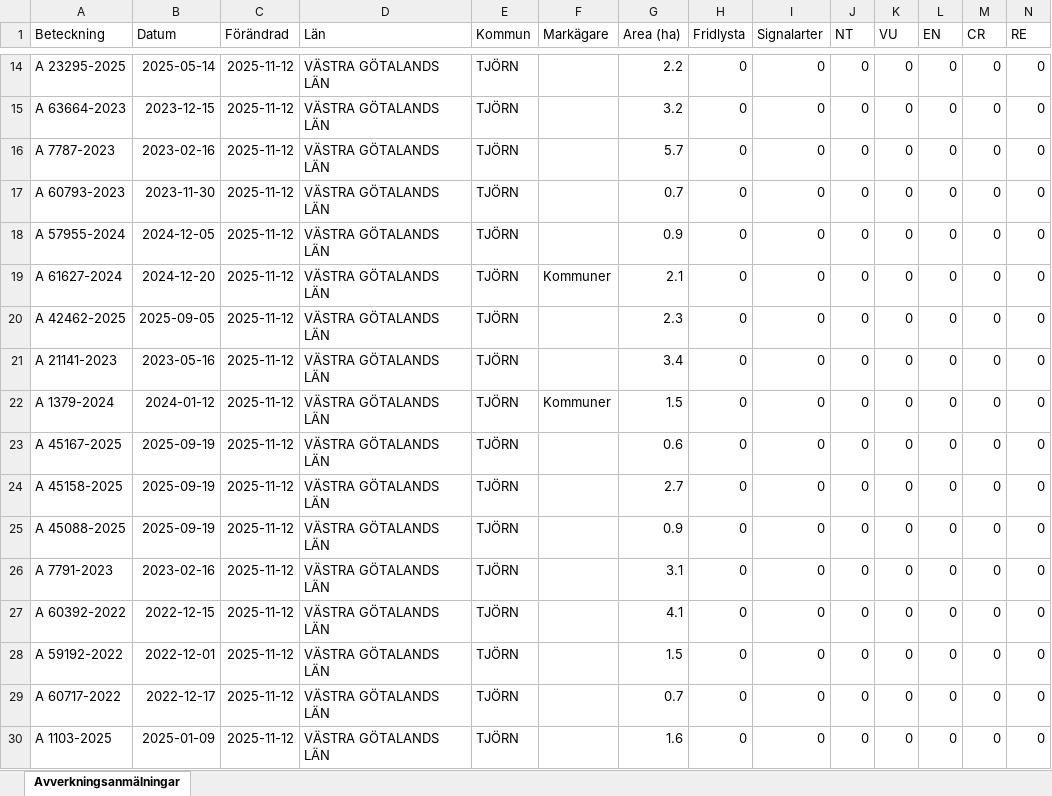
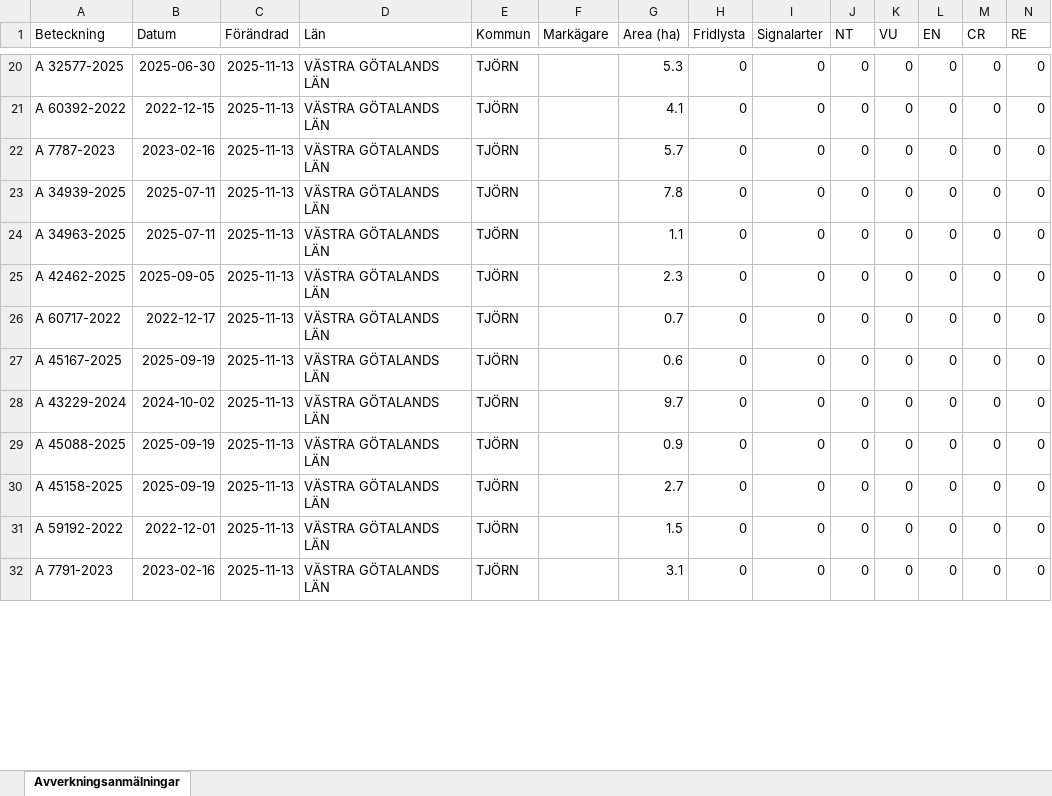
Before and after one commit to klasma/Logging_1419, an Excel workbook: Översikt TJÖRN.xlsx, sheet Avverkningsanmälningar, drawn as a sheet; only a part is shown, gaps mark what is left out; values as stored, in another font and other column widths than the file's, no borders; removed rows and columns are numbered as before the commit, all else as after; rows hold the shown columns only; the diff covers the shown part only; the diff names each change by its address in the sheet, - before the commit and + after, or states it on an @@ line.

```diff
--- a/Översikt TJÖRN.xlsx (sheet Avverkningsanmälningar)
+++ b/Översikt TJÖRN.xlsx (sheet Avverkningsanmälningar)
-A20 (Beteckning): A 23295-2025
+A20 (Beteckning): A 32577-2025
-B20 (Datum): 2025-05-14
+B20 (Datum): 2025-06-30
-C20:C24 (Förändrad): 2025-11-12
+C20:C24 (Förändrad): 2025-11-13
-G20 (Area (ha)): 2.2
+G20 (Area (ha)): 5.3
-A21 (Beteckning): A 63664-2023
+A21 (Beteckning): A 60392-2022
-B21 (Datum): 2023-12-15
+B21 (Datum): 2022-12-15
-G21 (Area (ha)): 3.2
+G21 (Area (ha)): 4.1
-A23 (Beteckning): A 60793-2023
+A23 (Beteckning): A 34939-2025
-B23 (Datum): 2023-11-30
+B23 (Datum): 2025-07-11
-G23 (Area (ha)): 0.7
+G23 (Area (ha)): 7.8
-A24 (Beteckning): A 57955-2024
+A24 (Beteckning): A 34963-2025
-B24 (Datum): 2024-12-05
+B24 (Datum): 2025-07-11
-G24 (Area (ha)): 0.9
+G24 (Area (ha)): 1.1
-row 19: A 61627-2024 | 2024-12-20 | 2025-11-12 | VÄSTRA GÖTALANDS LÄN | TJÖRN | Kommuner | 2.1 | 0 | 0 | 0 | 0 | 0 | 0 | 0
-C25:C26 (Förändrad): 2025-11-12
+C25:C26 (Förändrad): 2025-11-13
-A26 (Beteckning): A 21141-2023
+A26 (Beteckning): A 60717-2022
-B26 (Datum): 2023-05-16
+B26 (Datum): 2022-12-17
-G26 (Area (ha)): 3.4
+G26 (Area (ha)): 0.7
-row 22: A 1379-2024 | 2024-01-12 | 2025-11-12 | VÄSTRA GÖTALANDS LÄN | TJÖRN | Kommuner | 1.5 | 0 | 0 | 0 | 0 | 0 | 0 | 0
-C27:C30 (Förändrad): 2025-11-12
+C27:C30 (Förändrad): 2025-11-13
-A28 (Beteckning): A 45158-2025
+A28 (Beteckning): A 43229-2024
-B28 (Datum): 2025-09-19
+B28 (Datum): 2024-10-02
-G28 (Area (ha)): 2.7
+G28 (Area (ha)): 9.7
-A30 (Beteckning): A 7791-2023
+A30 (Beteckning): A 45158-2025
-B30 (Datum): 2023-02-16
+B30 (Datum): 2025-09-19
-G30 (Area (ha)): 3.1
+G30 (Area (ha)): 2.7
-row 27: A 60392-2022 | 2022-12-15 | 2025-11-12 | VÄSTRA GÖTALANDS LÄN | TJÖRN |  | 4.1 | 0 | 0 | 0 | 0 | 0 | 0 | 0
-C31:C32 (Förändrad): 2025-11-12
+C31:C32 (Förändrad): 2025-11-13
-A32 (Beteckning): A 60717-2022
+A32 (Beteckning): A 7791-2023
-B32 (Datum): 2022-12-17
+B32 (Datum): 2023-02-16
-G32 (Area (ha)): 0.7
+G32 (Area (ha)): 3.1
-row 30: A 1103-2025 | 2025-01-09 | 2025-11-12 | VÄSTRA GÖTALANDS LÄN | TJÖRN |  | 1.6 | 0 | 0 | 0 | 0 | 0 | 0 | 0
```
Also changed, not shown: 6 added rows, 2 removed rows and 46 edited cells elsewhere in this sheet, artfynd/A 22581-2025 artfynd.xlsx, 6 other files.
